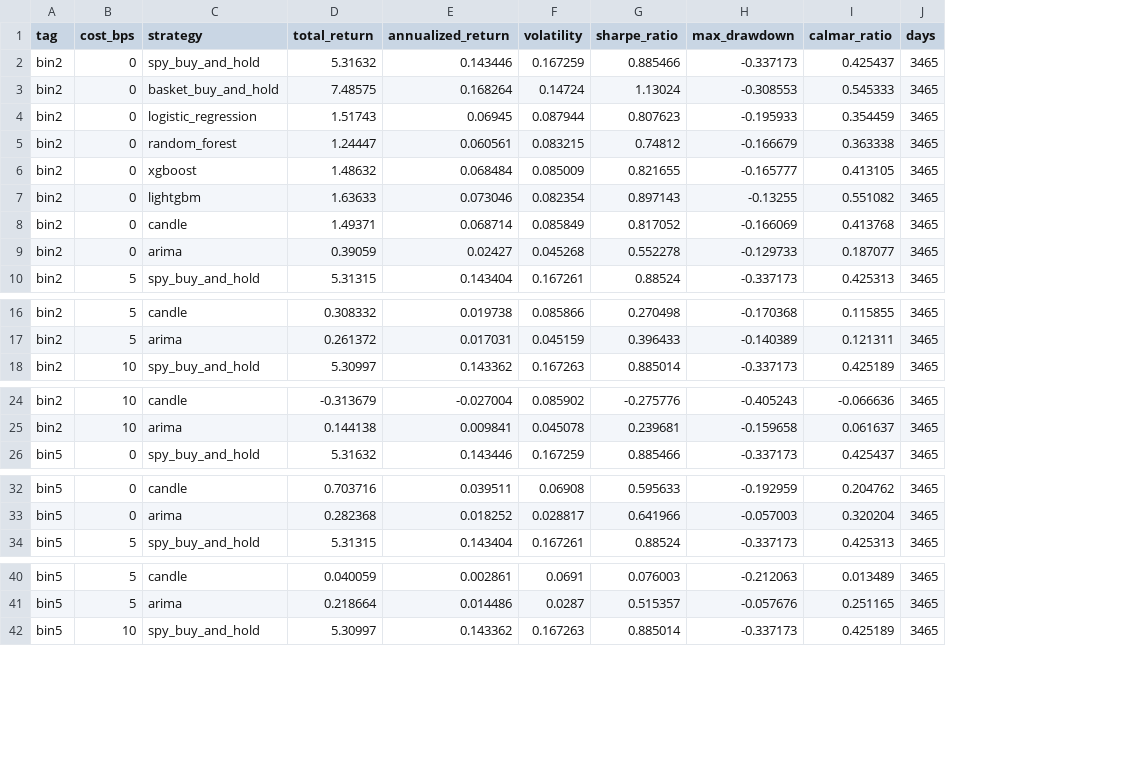
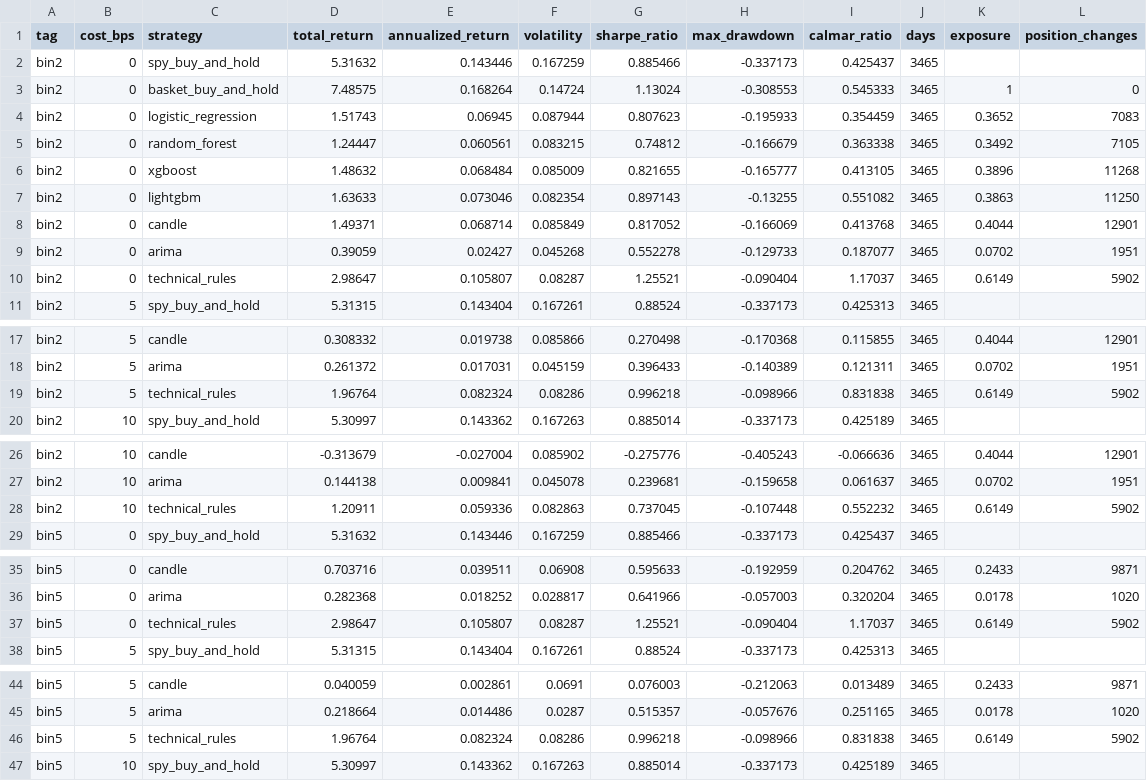
Before and after one commit to K4j745/stock, a CSV file: thesis_results/backtest_koszty_podsumowanie.csv, drawn as a sheet; only a part is shown, gaps mark what is left out; the diff covers the shown part only; the diff names each change by its address in the sheet, - before the commit and + after, or states it on an @@ line.

```diff
--- a/thesis_results/backtest_koszty_podsumowanie.csv
+++ b/thesis_results/backtest_koszty_podsumowanie.csv
+column K (exposure), rows 3-9: 1 | 0.3652 | 0.3492 | 0.3896 | 0.3863 | 0.4044 | 0.0702; rows 17-18: 0.4044 | 0.0702; rows 26-27: 0.4044 | 0.0702; rows 35-36: 0.2433 | 0.0178; rows 44-45: 0.2433 | 0.0178
+column L (position_changes), rows 3-9: 0 | 7083 | 7105 | 11268 | 11250 | 12901 | 1951; rows 17-18: 12901 | 1951; rows 26-27: 12901 | 1951; rows 35-36: 9871 | 1020; rows 44-45: 9871 | 1020
+row 10: bin2 | 0 | technical_rules | 2.98647 | 0.105807 | 0.08287 | 1.25521 | -0.090404 | 1.17037 | 3465 | 0.6149 | 5902
+row 19: bin2 | 5 | technical_rules | 1.96764 | 0.082324 | 0.08286 | 0.996218 | -0.098966 | 0.831838 | 3465 | 0.6149 | 5902
+row 28: bin2 | 10 | technical_rules | 1.20911 | 0.059336 | 0.082863 | 0.737045 | -0.107448 | 0.552232 | 3465 | 0.6149 | 5902
+row 37: bin5 | 0 | technical_rules | 2.98647 | 0.105807 | 0.08287 | 1.25521 | -0.090404 | 1.17037 | 3465 | 0.6149 | 5902
+row 46: bin5 | 5 | technical_rules | 1.96764 | 0.082324 | 0.08286 | 0.996218 | -0.098966 | 0.831838 | 3465 | 0.6149 | 5902
```
Also changed, not shown: 4 added rows elsewhere in this file, thesis_results/backtest_podsumowanie.csv, thesis_results/backtest_spolki.csv, 8 other files.
